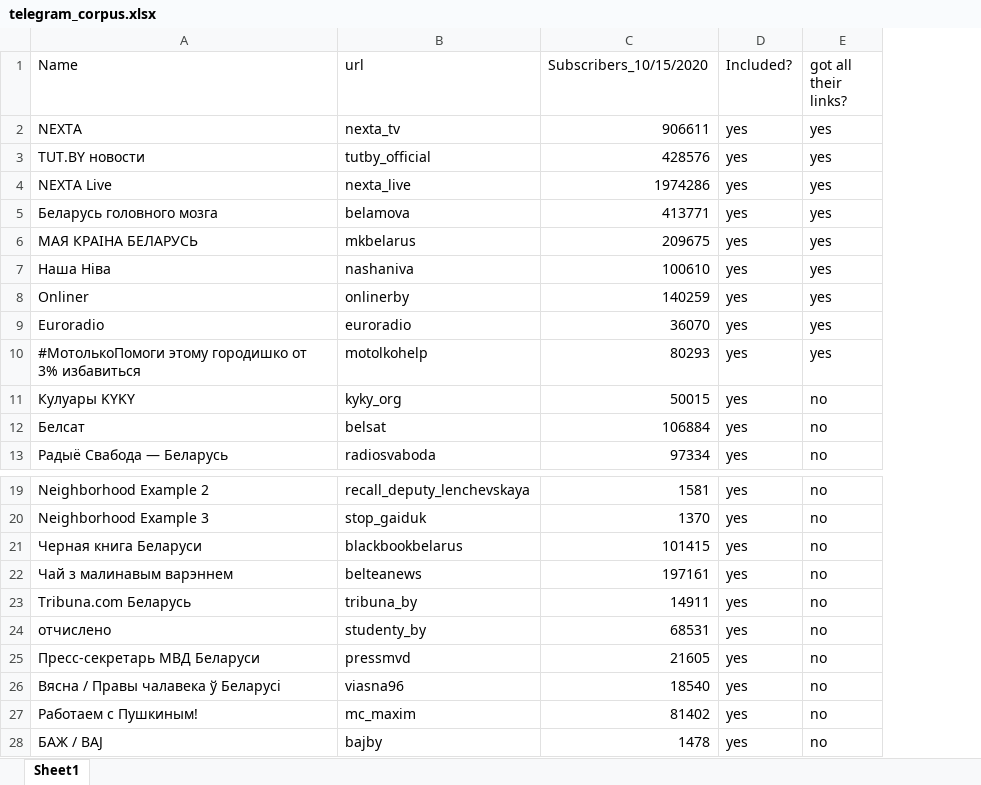
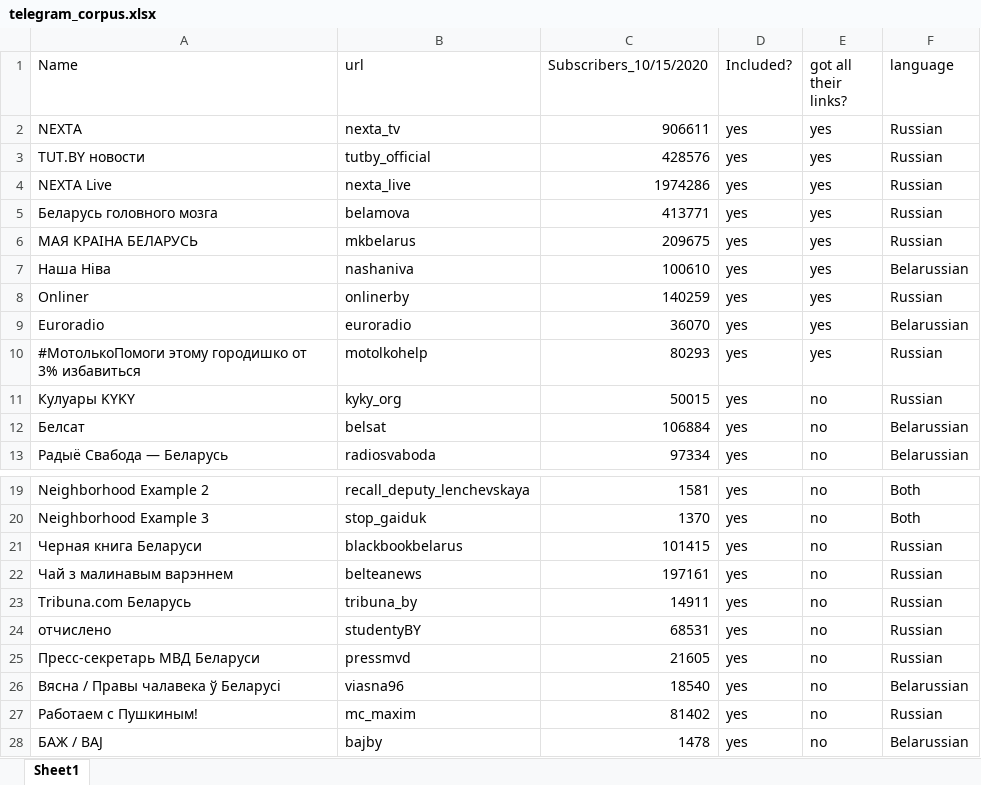
Before and after one commit to katrinakeegan/belarus-protests, an Excel workbook: telegram_corpus.xlsx, sheet Sheet1, drawn as a sheet; only a part is shown, gaps mark what is left out; values as stored, in another font and other column widths than the file's, no borders; the diff names each change by its address in the sheet, - before the commit and + after, or states it on an @@ line.

```diff
--- a/telegram_corpus.xlsx (sheet Sheet1)
+++ b/telegram_corpus.xlsx (sheet Sheet1)
+column F (language), rows 2-13: Russian | Russian | Russian | Russian | Russian | Belarussian | Russian | Belarussian | Russian | Russian | Belarussian | Belarussian; rows 19-28: Both | Both | Russian | Russian | Russian | Russian | Russian | Belarussian | Russian | Belarussian
-B24 (url): studenty_by
+B24 (url): studentyBY
```
Also changed, not shown: 1 other file.
